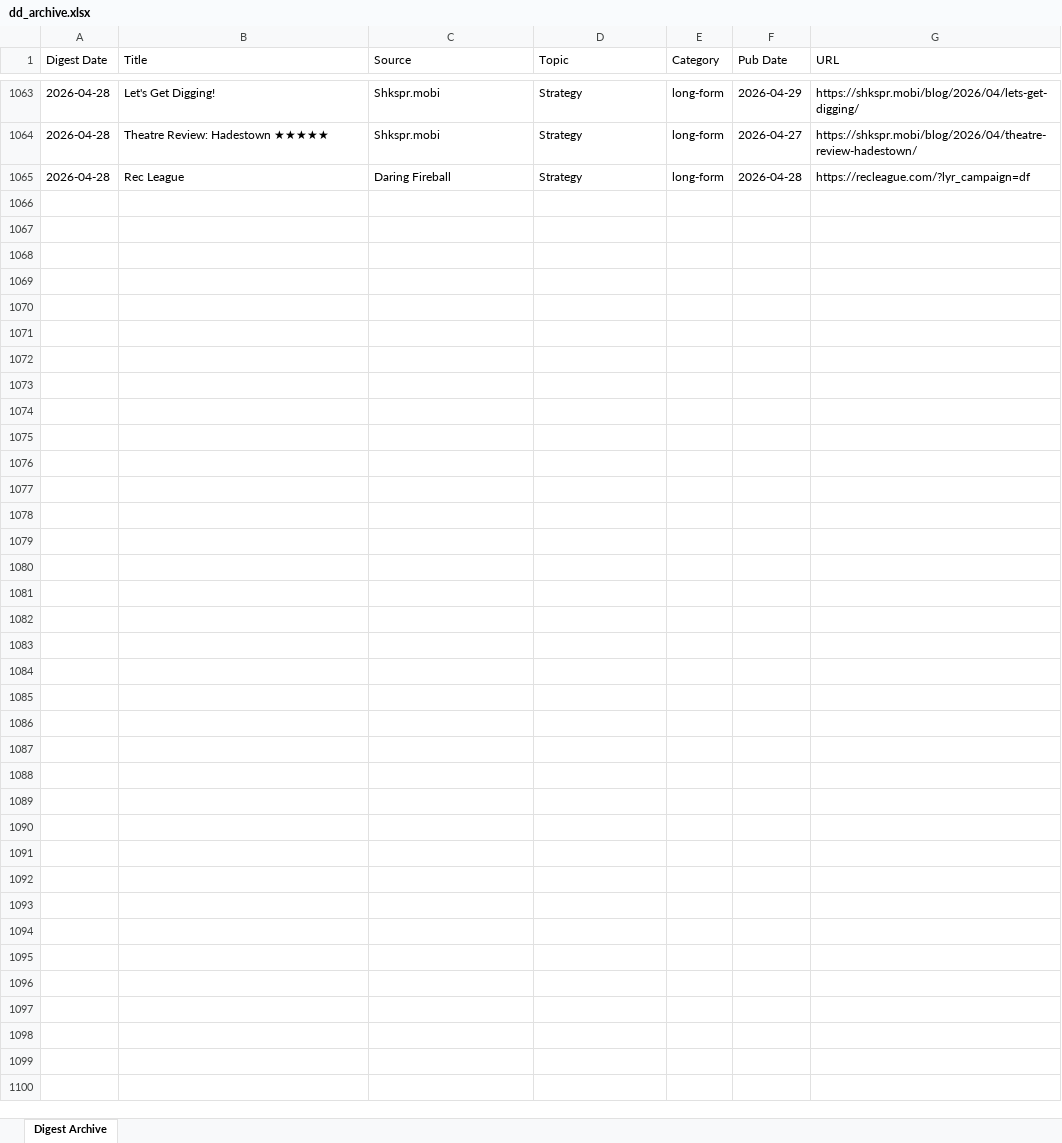
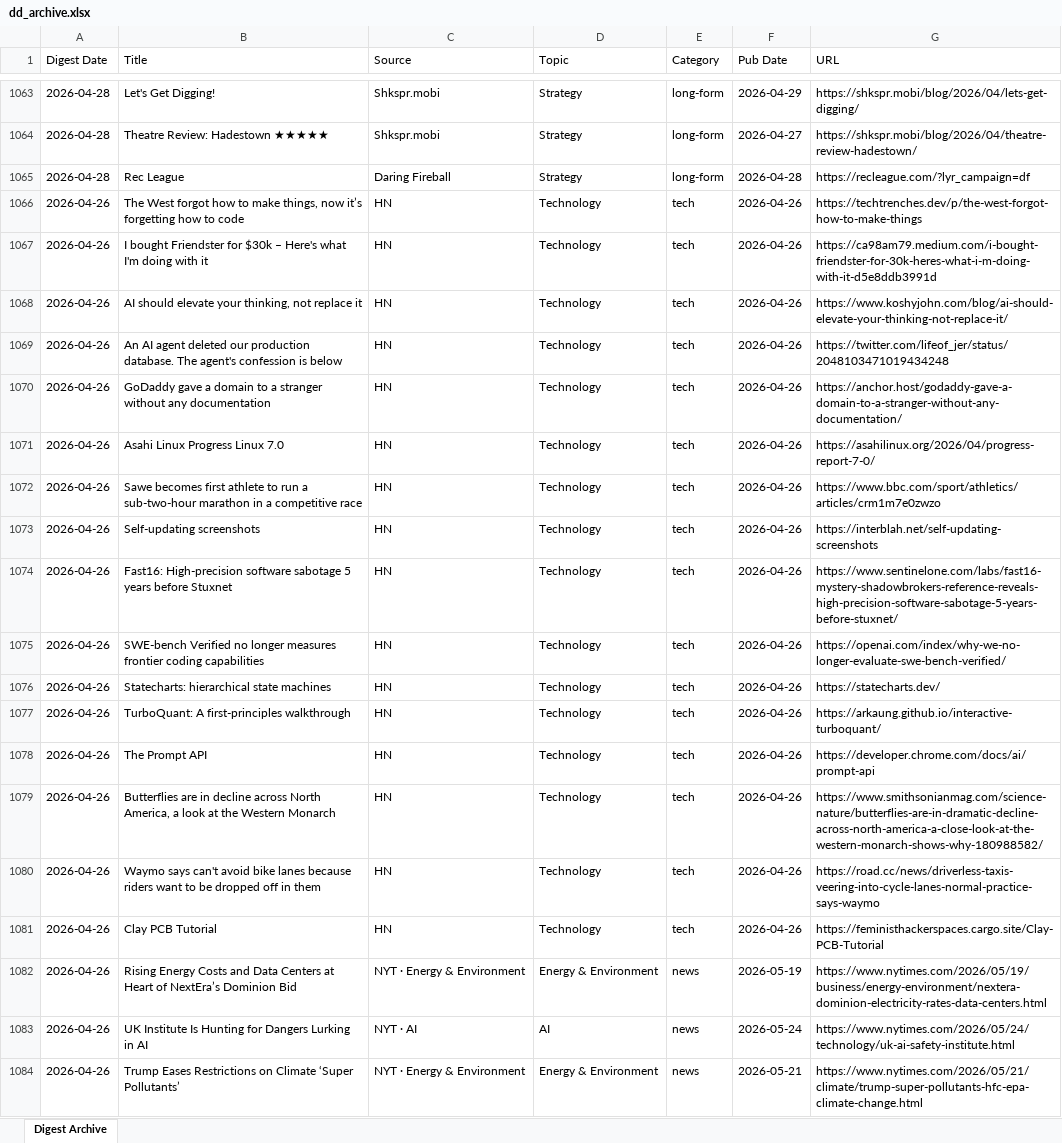
Before and after one commit to hankang156-eng/daily-digest, an Excel workbook: data/digest_archives/dd_archive.xlsx, sheet Digest Archive, drawn as a sheet; only a part is shown, gaps mark what is left out; values as stored, in another font and other column widths than the file's, no borders; the diff covers the shown part only; the diff names each change by its address in the sheet, - before the commit and + after, or states it on an @@ line.

Commit message:
digest: 2026-04-26

```diff
--- a/data/digest_archives/dd_archive.xlsx (sheet Digest Archive)
+++ b/data/digest_archives/dd_archive.xlsx (sheet Digest Archive)
+row 1066: 2026-04-26 | The West forgot how to make things, now it’s forgetting how to code | HN | Technology | tech | 2026-04-26 | https://techtrenches.dev/p/the-west-forgot-how-to-make-things
+row 1067: 2026-04-26 | I bought Friendster for $30k – Here's what I'm doing with it | HN | Technology | tech | 2026-04-26 | https://ca98am79.medium.com/i-bought-friendster-for-30k-heres-what-i-m-doing-with-it-d5e8ddb3991d
+row 1068: 2026-04-26 | AI should elevate your thinking, not replace it | HN | Technology | tech | 2026-04-26 | https://www.koshyjohn.com/blog/ai-should-elevate-your-thinking-not-replace-it/
+row 1069: 2026-04-26 | An AI agent deleted our production database. The agent's confession is below | HN | Technology | tech | 2026-04-26 | https://twitter.com/lifeof_jer/status/2048103471019434248
+row 1070: 2026-04-26 | GoDaddy gave a domain to a stranger without any documentation | HN | Technology | tech | 2026-04-26 | https://anchor.host/godaddy-gave-a-domain-to-a-stranger-without-any-documentation/
+row 1071: 2026-04-26 | Asahi Linux Progress Linux 7.0 | HN | Technology | tech | 2026-04-26 | https://asahilinux.org/2026/04/progress-report-7-0/
+row 1072: 2026-04-26 | Sawe becomes first athlete to run a sub-two-hour marathon in a competitive race | HN | Technology | tech | 2026-04-26 | https://www.bbc.com/sport/athletics/articles/crm1m7e0zwzo
+row 1073: 2026-04-26 | Self-updating screenshots | HN | Technology | tech | 2026-04-26 | https://interblah.net/self-updating-screenshots
+row 1074: 2026-04-26 | Fast16: High-precision software sabotage 5 years before Stuxnet | HN | Technology | tech | 2026-04-26 | https://www.sentinelone.com/labs/fast16-mystery-shadowbrokers-reference-reveals-high-precision-software-sabotage-5-years-before-stuxnet/
+row 1075: 2026-04-26 | SWE-bench Verified no longer measures frontier coding capabilities | HN | Technology | tech | 2026-04-26 | https://openai.com/index/why-we-no-longer-evaluate-swe-bench-verified/
+row 1076: 2026-04-26 | Statecharts: hierarchical state machines | HN | Technology | tech | 2026-04-26 | https://statecharts.dev/
+row 1077: 2026-04-26 | TurboQuant: A first-principles walkthrough | HN | Technology | tech | 2026-04-26 | https://arkaung.github.io/interactive-turboquant/
+row 1078: 2026-04-26 | The Prompt API | HN | Technology | tech | 2026-04-26 | https://developer.chrome.com/docs/ai/prompt-api
+row 1079: 2026-04-26 | Butterflies are in decline across North America, a look at the Western Monarch | HN | Technology | tech | 2026-04-26 | https://www.smithsonianmag.com/science-nature/butterflies-are-in-dramatic-decline-across-north-america-a-close-look-at-the-western-monarch-shows-why-180988582/
+row 1080: 2026-04-26 | Waymo says can't avoid bike lanes because riders want to be dropped off in them | HN | Technology | tech | 2026-04-26 | https://road.cc/news/driverless-taxis-veering-into-cycle-lanes-normal-practice-says-waymo
+row 1081: 2026-04-26 | Clay PCB Tutorial | HN | Technology | tech | 2026-04-26 | https://feministhackerspaces.cargo.site/Clay-PCB-Tutorial
+row 1082: 2026-04-26 | Rising Energy Costs and Data Centers at Heart of NextEra’s Dominion Bid | NYT · Energy & Environment | Energy & Environment | news | 2026-05-19 | https://www.nytimes.com/2026/05/19/business/energy-environment/nextera-dominion-electricity-rates-data-centers.html
+row 1083: 2026-04-26 | UK Institute Is Hunting for Dangers Lurking in AI | NYT · AI | AI | news | 2026-05-24 | https://www.nytimes.com/2026/05/24/technology/uk-ai-safety-institute.html
+row 1084: 2026-04-26 | Trump Eases Restrictions on Climate ‘Super Pollutants’ | NYT · Energy & Environment | Energy & Environment | news | 2026-05-21 | https://www.nytimes.com/2026/05/21/climate/trump-super-pollutants-hfc-epa-climate-change.html
```
Also changed, not shown: 18 added rows elsewhere in this sheet, data/hn/hn_archive.xlsx, 8 other files.
